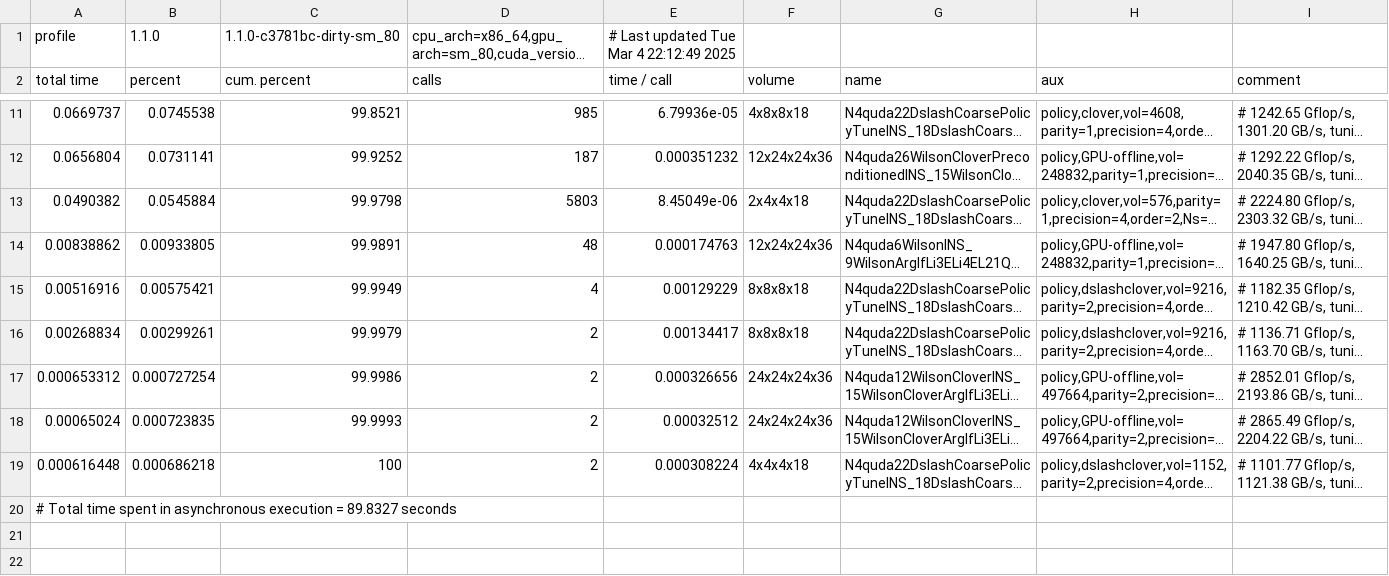
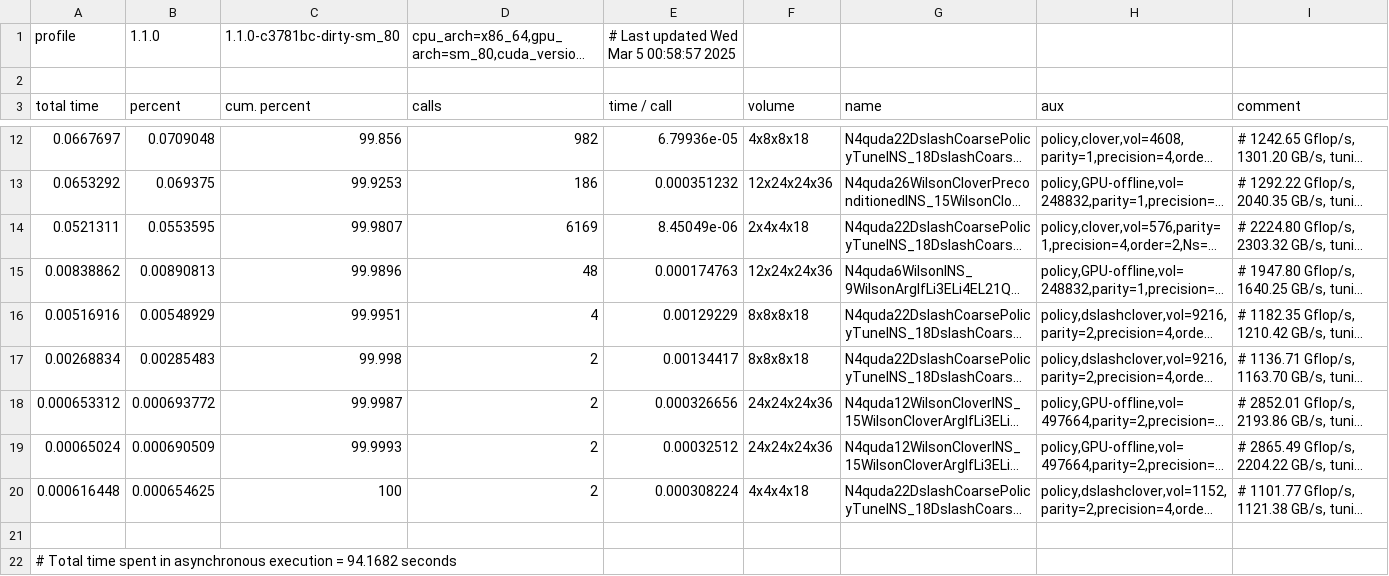
Before and after one commit to ZhangXin8069/lattice-qcd, a TSV file: pion_3pt/beta6.20_mu-0.2770_ms-0.2400_L24x72/resource/profile_async_0.tsv, drawn as a sheet; only a part is shown, gaps mark what is left out; long unchanged cells end in …; addresses are those after the commit; the diff covers the shown part only; the diff names each change by its address in the sheet, - before the commit and + after, or states it on an @@ line.

```diff
--- a/pion_3pt/beta6.20_mu-0.2770_ms-0.2400_L24x72/resource/profile_async_0.tsv
+++ b/pion_3pt/beta6.20_mu-0.2770_ms-0.2400_L24x72/resource/profile_async_0.tsv
-E1 (time / call): # Last updated Tue Mar 4 22:12:49 2025
+E1 (time / call): # Last updated Wed Mar 5 00:58:57 2025
+row 2: (empty)
-A12 (total time): 0.0669737
+A12 (total time): 0.0667697
-B12 (percent): 0.0745538
+B12 (percent): 0.0709048
-C12 (cum. percent): 99.8521
+C12 (cum. percent): 99.856
-D12 (calls): 985
+D12 (calls): 982
-A13 (total time): 0.0656804
+A13 (total time): 0.0653292
-B13 (percent): 0.0731141
+B13 (percent): 0.069375
-C13 (cum. percent): 99.9252
+C13 (cum. percent): 99.9253
-D13 (calls): 187
+D13 (calls): 186
-A14 (total time): 0.0490382
+A14 (total time): 0.0521311
-B14 (percent): 0.0545884
+B14 (percent): 0.0553595
-C14 (cum. percent): 99.9798
+C14 (cum. percent): 99.9807
-D14 (calls): 5803
+D14 (calls): 6169
-B15 (percent): 0.00933805
+B15 (percent): 0.00890813
-C15 (cum. percent): 99.9891
+C15 (cum. percent): 99.9896
-B16 (percent): 0.00575421
+B16 (percent): 0.00548929
-C16 (cum. percent): 99.9949
+C16 (cum. percent): 99.9951
-B17 (percent): 0.00299261
+B17 (percent): 0.00285483
-C17 (cum. percent): 99.9979
+C17 (cum. percent): 99.998
-B18 (percent): 0.000727254
+B18 (percent): 0.000693772
-C18 (cum. percent): 99.9986
+C18 (cum. percent): 99.9987
-B19 (percent): 0.000723835
+B19 (percent): 0.000690509
-B20 (percent): 0.000686218
+B20 (percent): 0.000654625
+row 21: (empty)
-A22 (total time): …execution = 89.8327 seconds
+A22 (total time): …execution = 94.1682 seconds
```
Also changed, not shown: 32 edited cells elsewhere in this file, pion_3pt/beta6.20_mu-0.2770_ms-0.2400_L24x72/resource/profile_0.tsv, 32 other files.
